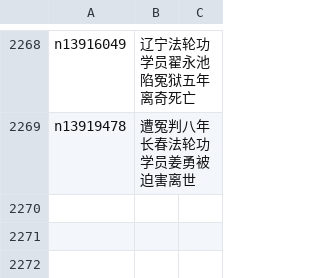
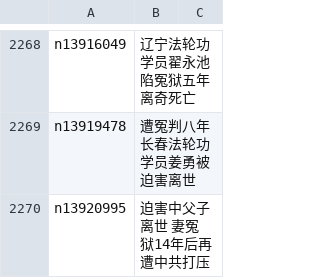
Before and after one commit to epic-marker/epoch-special, a CSV file: indexes/nf4379.csv, drawn as a sheet; only a part is shown, gaps mark what is left out.

```diff
--- a/indexes/nf4379.csv
+++ b/indexes/nf4379.csv
@@ -2269 +2269,2 @@ n13916049,辽宁法轮功学员翟永池陷冤狱五年 离奇死亡
 n13919478,遭冤判八年 长春法轮功学员姜勇被迫害离世
+n13920995,迫害中父子离世 妻冤狱14年后再遭中共打压
```
Also changed, not shown: 21 other files.
